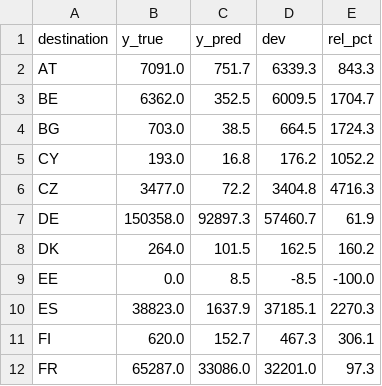
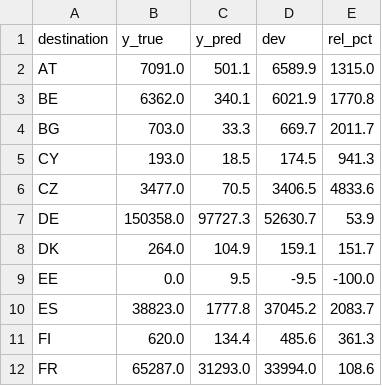
Before and after one commit to THS-99/trimmings-gravity-vs-ml, a CSV file: results/rq3_brazil_by_destination.csv, drawn as a sheet; only a part is shown; the diff covers the shown part only.

Commit message:
Generate the Brazil by destination breakdown in 12_rq3.py
Table 5.4b was the one part of chapter 5 that no versioned script
produced, which contradicted the reproduction claim in 4.7 and 6.1. The
script now writes rq3_brazil_by_destination.csv for the RQ1 winner and
rq3_brazil_by_destination_ppml.csv for PPML spec B, both aggregated from
the same prediction files the rest of the RQ3 analysis already reads.

The committed winner file was stale and has been overwritten. It gave
Romania 10,798,880 predicted and a 9.4 per cent gap; the prediction
files give 10,678,167 and 10.7 per cent, which is the figure in the
dissertation. The PPML file was already correct and comes out unchanged.

```diff
--- a/results/rq3_brazil_by_destination.csv
+++ b/results/rq3_brazil_by_destination.csv
@@ -1,12 +1,12 @@
 destination,y_true,y_pred,dev,rel_pct
-AT,7091.0,751.7,6339.3,843.3
-BE,6362.0,352.5,6009.5,1704.7
-BG,703.0,38.5,664.5,1724.3
-CY,193.0,16.8,176.2,1052.2
-CZ,3477.0,72.2,3404.8,4716.3
-DE,150358.0,92897.3,57460.7,61.9
-DK,264.0,101.5,162.5,160.2
-EE,0.0,8.5,-8.5,-100.0
-ES,38823.0,1637.9,37185.1,2270.3
-FI,620.0,152.7,467.3,306.1
-FR,65287.0,33086.0,32201.0,97.3
+AT,7091.0,501.1,6589.9,1315.0
+BE,6362.0,340.1,6021.9,1770.8
+BG,703.0,33.3,669.7,2011.7
+CY,193.0,18.5,174.5,941.3
+CZ,3477.0,70.5,3406.5,4833.6
+DE,150358.0,97727.3,52630.7,53.9
+DK,264.0,104.9,159.1,151.7
+EE,0.0,9.5,-9.5,-100.0
+ES,38823.0,1777.8,37045.2,2083.7
+FI,620.0,134.4,485.6,361.3
+FR,65287.0,31293.0,33994.0,108.6
```
Also changed, not shown: 43 edited cells elsewhere in this file, 1 other file.
